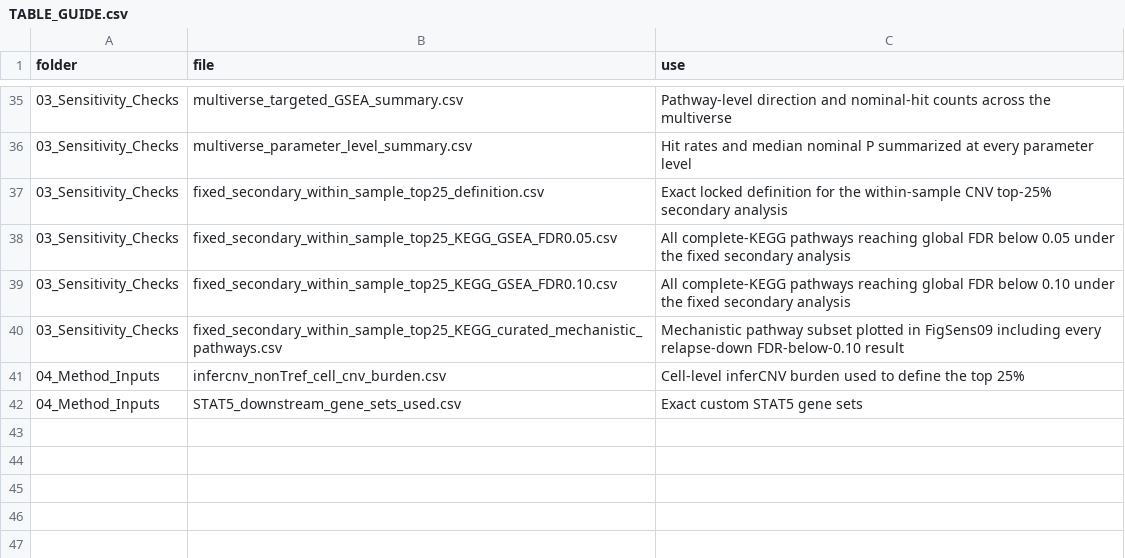
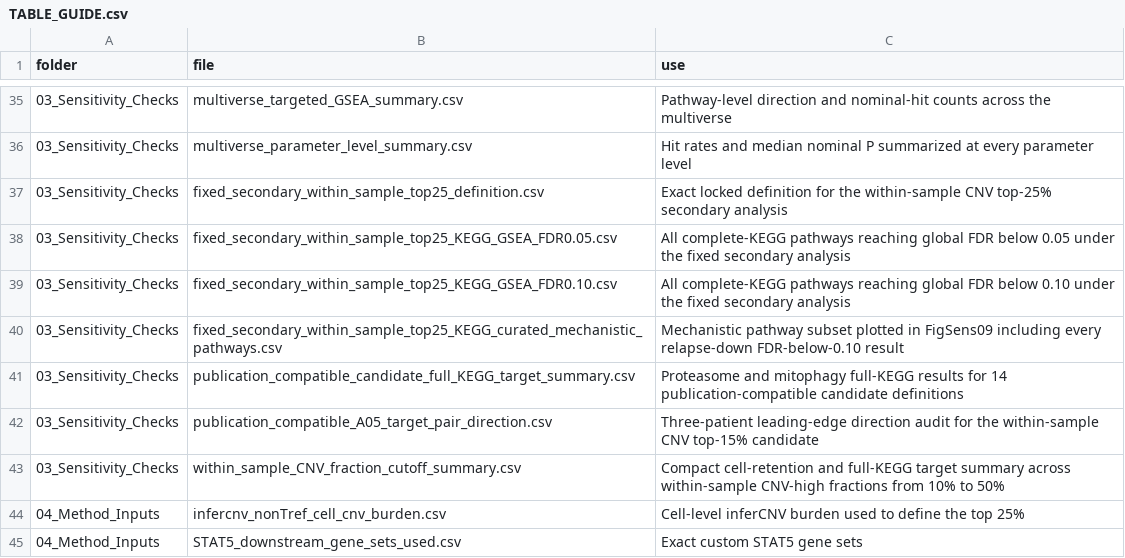
Before and after one commit to brianchiuyulab/hematologic-malignancy-transcriptomics, a CSV file: projects/GSE262271_TALL_relapse_scRNAseq/02_Tables/TABLE_GUIDE.csv, drawn as a sheet; only a part is shown, gaps mark what is left out.

```diff
--- a/projects/GSE262271_TALL_relapse_scRNAseq/02_Tables/TABLE_GUIDE.csv
+++ b/projects/GSE262271_TALL_relapse_scRNAseq/02_Tables/TABLE_GUIDE.csv
@@ -40,2 +40,5 @@ folder,file,use
 03_Sensitivity_Checks,fixed_secondary_within_sample_top25_KEGG_curated_mechanistic_pathways.csv,Mechanistic pathway subset plotted in FigSens09 including every relapse-down FDR-below-0.10 result
+03_Sensitivity_Checks,publication_compatible_candidate_full_KEGG_target_summary.csv,Proteasome and mitophagy full-KEGG results for 14 publication-compatible candidate definitions
+03_Sensitivity_Checks,publication_compatible_A05_target_pair_direction.csv,Three-patient leading-edge direction audit for the within-sample CNV top-15% candidate
+03_Sensitivity_Checks,within_sample_CNV_fraction_cutoff_summary.csv,Compact cell-retention and full-KEGG target summary across within-sample CNV-high fractions from 10% to 50%
 04_Method_Inputs,infercnv_nonTref_cell_cnv_burden.csv,Cell-level inferCNV burden used to define the top 25%
```
Also changed, not shown: projects/GSE262271_TALL_relapse_scRNAseq/01_Figures/FIGURE_INDEX.csv, projects/GSE262271_TALL_relapse_scRNAseq/02_Tables/03_Sensitivity_Checks/publication_compatible_candidate_full_KEGG_target_summary.csv, 8 other files.
